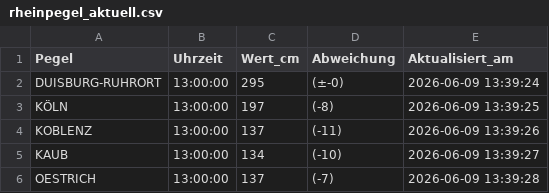
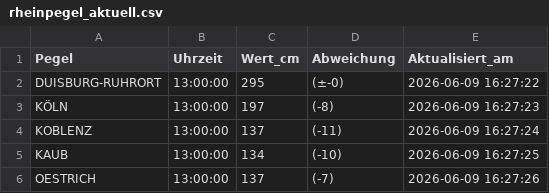
Before and after one commit to Karl-Hein135/rheinpegel-powerbi, a CSV file: rheinpegel_aktuell.csv, drawn as a sheet.

```diff
--- a/rheinpegel_aktuell.csv
+++ b/rheinpegel_aktuell.csv
@@ -1,6 +1,6 @@
 Pegel,Uhrzeit,Wert_cm,Abweichung,Aktualisiert_am
-DUISBURG-RUHRORT,13:00:00,295,(±-0),2026-06-09 13:39:24
-KÖLN,13:00:00,197,(-8),2026-06-09 13:39:25
-KOBLENZ,13:00:00,137,(-11),2026-06-09 13:39:26
-KAUB,13:00:00,134,(-10),2026-06-09 13:39:27
-OESTRICH,13:00:00,137,(-7),2026-06-09 13:39:28
+DUISBURG-RUHRORT,13:00:00,295,(±-0),2026-06-09 16:27:22
+KÖLN,13:00:00,197,(-8),2026-06-09 16:27:23
+KOBLENZ,13:00:00,137,(-11),2026-06-09 16:27:24
+KAUB,13:00:00,134,(-10),2026-06-09 16:27:25
+OESTRICH,13:00:00,137,(-7),2026-06-09 16:27:26
```
Also changed, not shown: rheinpegel_vorhersage.csv.
